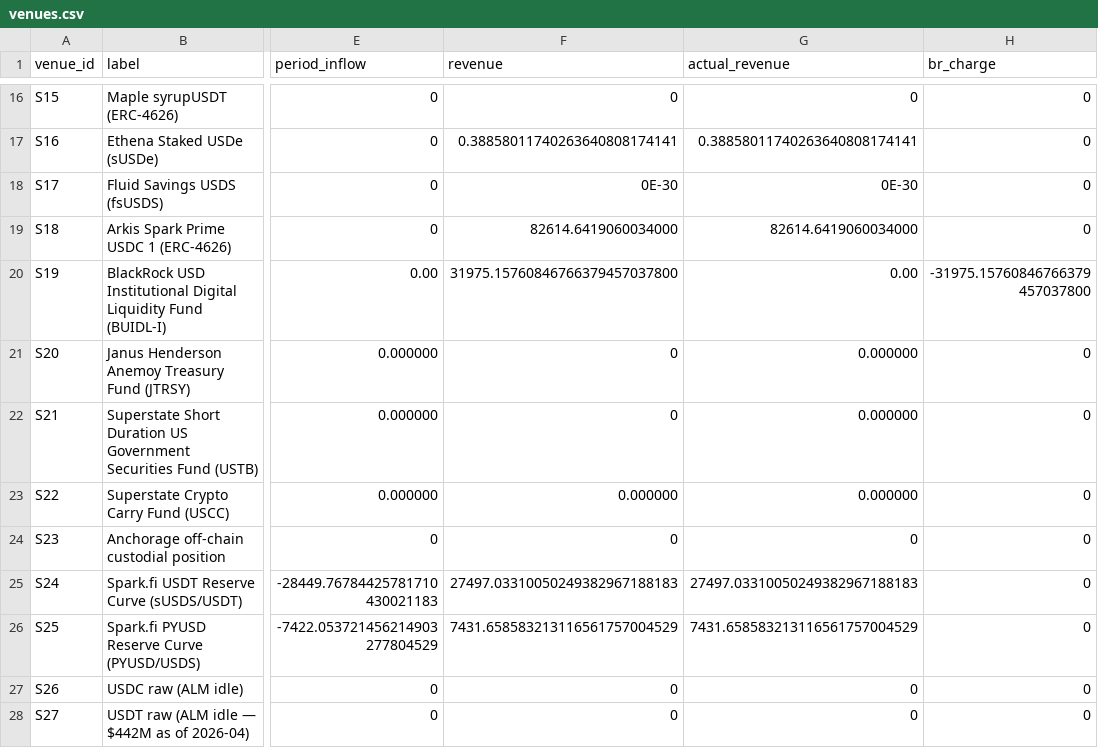
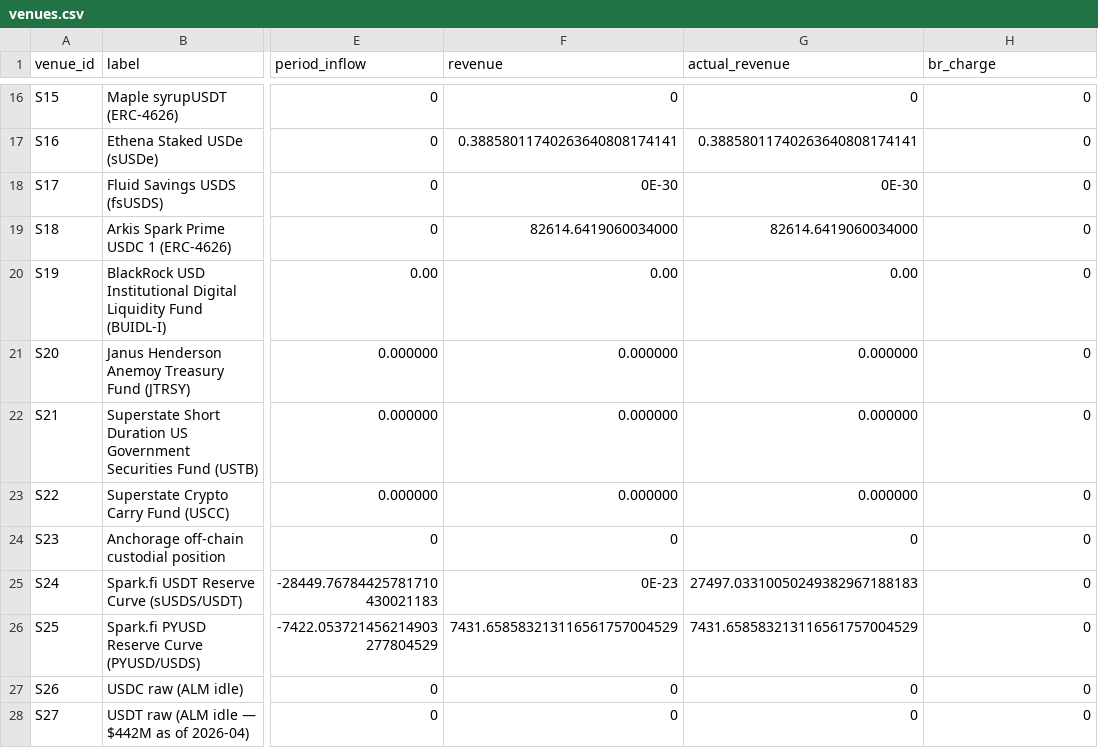
Before and after one commit to soterlabs/settlement-cycle, a CSV file: settlements/spark/2026-01/venues.csv, drawn as a sheet; only a part is shown, gaps mark what is left out; the diff names each change by its address in the sheet, - before the commit and + after, or states it on an @@ line.

```diff
--- a/settlements/spark/2026-01/venues.csv
+++ b/settlements/spark/2026-01/venues.csv
-F20 (revenue): 31975.15760846766379457037800
+F20 (revenue): 0.00
-H20 (br_charge): -31975.15760846766379457037800
+H20 (br_charge): 0
-F21:F22 (revenue): 0
+F21:F22 (revenue): 0.000000
-F25 (revenue): 27497.03310050249382967188183
+F25 (revenue): 0E-23
```
Also changed, not shown: settlements/grove/2026-01/venues.csv, settlements/grove/2026-02/venues.csv, 53 other files.
